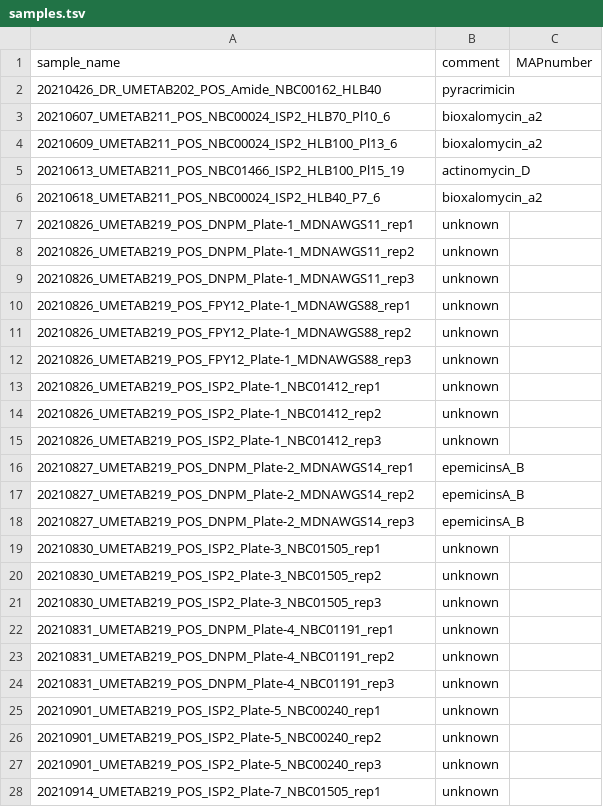
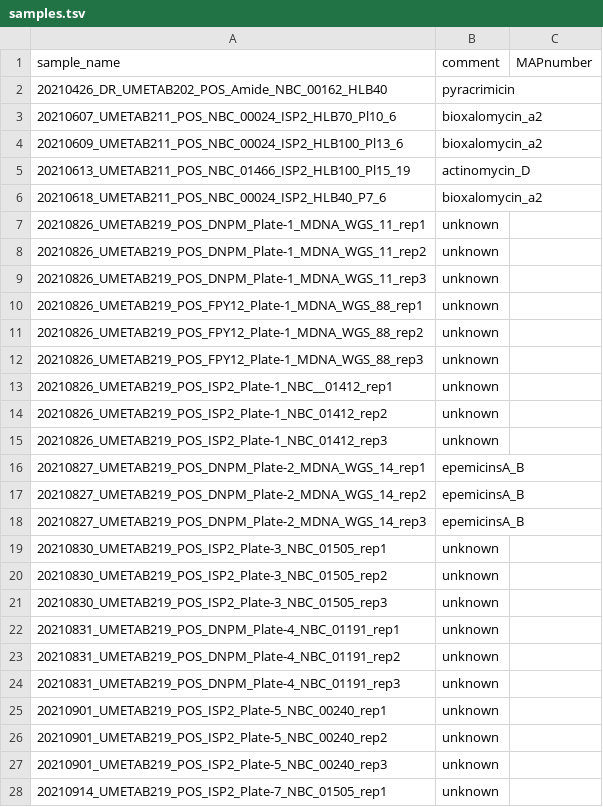
Before and after one commit to NBChub/snakemake-UmetaFlow, a TSV file: config/samples.tsv, drawn as a sheet; only a part is shown; the diff covers the shown part only.

```diff
--- a/config/samples.tsv
+++ b/config/samples.tsv
@@ -1,28 +1,28 @@
 sample_name	comment	MAPnumber
-20210426_DR_UMETAB202_POS_Amide_NBC00162_HLB40	pyracrimicin
-20210607_UMETAB211_POS_NBC00024_ISP2_HLB70_Pl10_6	bioxalomycin_a2
-20210609_UMETAB211_POS_NBC00024_ISP2_HLB100_Pl13_6	bioxalomycin_a2
-20210613_UMETAB211_POS_NBC01466_ISP2_HLB100_Pl15_19	actinomycin_D
-20210618_UMETAB211_POS_NBC00024_ISP2_HLB40_P7_6	bioxalomycin_a2
-20210826_UMETAB219_POS_DNPM_Plate-1_MDNAWGS11_rep1	unknown
-20210826_UMETAB219_POS_DNPM_Plate-1_MDNAWGS11_rep2	unknown
-20210826_UMETAB219_POS_DNPM_Plate-1_MDNAWGS11_rep3	unknown
-20210826_UMETAB219_POS_FPY12_Plate-1_MDNAWGS88_rep1	unknown
-20210826_UMETAB219_POS_FPY12_Plate-1_MDNAWGS88_rep2	unknown
-20210826_UMETAB219_POS_FPY12_Plate-1_MDNAWGS88_rep3	unknown
-20210826_UMETAB219_POS_ISP2_Plate-1_NBC01412_rep1	unknown
-20210826_UMETAB219_POS_ISP2_Plate-1_NBC01412_rep2	unknown
-20210826_UMETAB219_POS_ISP2_Plate-1_NBC01412_rep3	unknown
-20210827_UMETAB219_POS_DNPM_Plate-2_MDNAWGS14_rep1	epemicinsA_B
-20210827_UMETAB219_POS_DNPM_Plate-2_MDNAWGS14_rep2	epemicinsA_B
-20210827_UMETAB219_POS_DNPM_Plate-2_MDNAWGS14_rep3	epemicinsA_B
-20210830_UMETAB219_POS_ISP2_Plate-3_NBC01505_rep1	unknown
-20210830_UMETAB219_POS_ISP2_Plate-3_NBC01505_rep2	unknown
-20210830_UMETAB219_POS_ISP2_Plate-3_NBC01505_rep3	unknown
-20210831_UMETAB219_POS_DNPM_Plate-4_NBC01191_rep1	unknown
-20210831_UMETAB219_POS_DNPM_Plate-4_NBC01191_rep2	unknown
-20210831_UMETAB219_POS_DNPM_Plate-4_NBC01191_rep3	unknown
-20210901_UMETAB219_POS_ISP2_Plate-5_NBC00240_rep1	unknown
-20210901_UMETAB219_POS_ISP2_Plate-5_NBC00240_rep2	unknown
-20210901_UMETAB219_POS_ISP2_Plate-5_NBC00240_rep3	unknown
-20210914_UMETAB219_POS_ISP2_Plate-7_NBC01505_rep1	unknown
+20210426_DR_UMETAB202_POS_Amide_NBC_00162_HLB40	pyracrimicin
+20210607_UMETAB211_POS_NBC_00024_ISP2_HLB70_Pl10_6	bioxalomycin_a2
+20210609_UMETAB211_POS_NBC_00024_ISP2_HLB100_Pl13_6	bioxalomycin_a2
+20210613_UMETAB211_POS_NBC_01466_ISP2_HLB100_Pl15_19	actinomycin_D
+20210618_UMETAB211_POS_NBC_00024_ISP2_HLB40_P7_6	bioxalomycin_a2
+20210826_UMETAB219_POS_DNPM_Plate-1_MDNA_WGS_11_rep1	unknown
+20210826_UMETAB219_POS_DNPM_Plate-1_MDNA_WGS_11_rep2	unknown
+20210826_UMETAB219_POS_DNPM_Plate-1_MDNA_WGS_11_rep3	unknown
+20210826_UMETAB219_POS_FPY12_Plate-1_MDNA_WGS_88_rep1	unknown
+20210826_UMETAB219_POS_FPY12_Plate-1_MDNA_WGS_88_rep2	unknown
+20210826_UMETAB219_POS_FPY12_Plate-1_MDNA_WGS_88_rep3	unknown
+20210826_UMETAB219_POS_ISP2_Plate-1_NBC__01412_rep1	unknown
+20210826_UMETAB219_POS_ISP2_Plate-1_NBC_01412_rep2	unknown
+20210826_UMETAB219_POS_ISP2_Plate-1_NBC_01412_rep3	unknown
+20210827_UMETAB219_POS_DNPM_Plate-2_MDNA_WGS_14_rep1	epemicinsA_B
+20210827_UMETAB219_POS_DNPM_Plate-2_MDNA_WGS_14_rep2	epemicinsA_B
+20210827_UMETAB219_POS_DNPM_Plate-2_MDNA_WGS_14_rep3	epemicinsA_B
+20210830_UMETAB219_POS_ISP2_Plate-3_NBC_01505_rep1	unknown
+20210830_UMETAB219_POS_ISP2_Plate-3_NBC_01505_rep2	unknown
+20210830_UMETAB219_POS_ISP2_Plate-3_NBC_01505_rep3	unknown
+20210831_UMETAB219_POS_DNPM_Plate-4_NBC_01191_rep1	unknown
+20210831_UMETAB219_POS_DNPM_Plate-4_NBC_01191_rep2	unknown
+20210831_UMETAB219_POS_DNPM_Plate-4_NBC_01191_rep3	unknown
+20210901_UMETAB219_POS_ISP2_Plate-5_NBC_00240_rep1	unknown
+20210901_UMETAB219_POS_ISP2_Plate-5_NBC_00240_rep2	unknown
+20210901_UMETAB219_POS_ISP2_Plate-5_NBC_00240_rep3	unknown
+20210914_UMETAB219_POS_ISP2_Plate-7_NBC_01505_rep1	unknown
```
Also changed, not shown: 2 edited cells elsewhere in this file, 6 other files.
